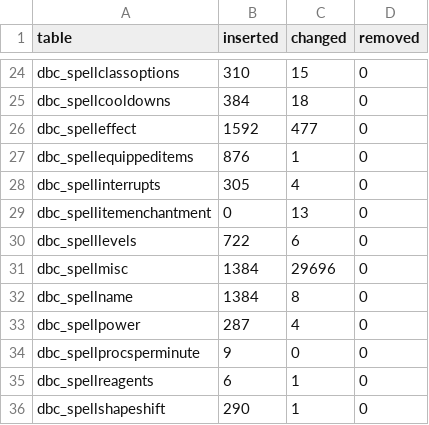
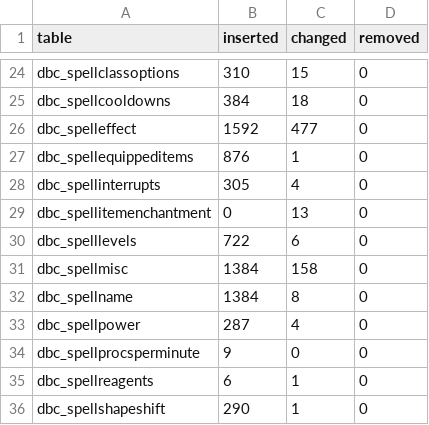
Before and after one commit to smangos-project/smangos, a TSV file: tools/database_tool/Verify/client-delta.tsv, drawn as a sheet; only a part is shown, gaps mark what is left out.

```diff
--- a/tools/database_tool/Verify/client-delta.tsv
+++ b/tools/database_tool/Verify/client-delta.tsv
@@ -30,3 +30,3 @@ dbc_spellitemenchantment	0	13	0
 dbc_spelllevels	722	6	0
-dbc_spellmisc	1384	29696	0
+dbc_spellmisc	1384	158	0
 dbc_spellname	1384	8	0
```
Also changed, not shown: tools/database_tool/Spec/rules.tsv, 3 other files.
